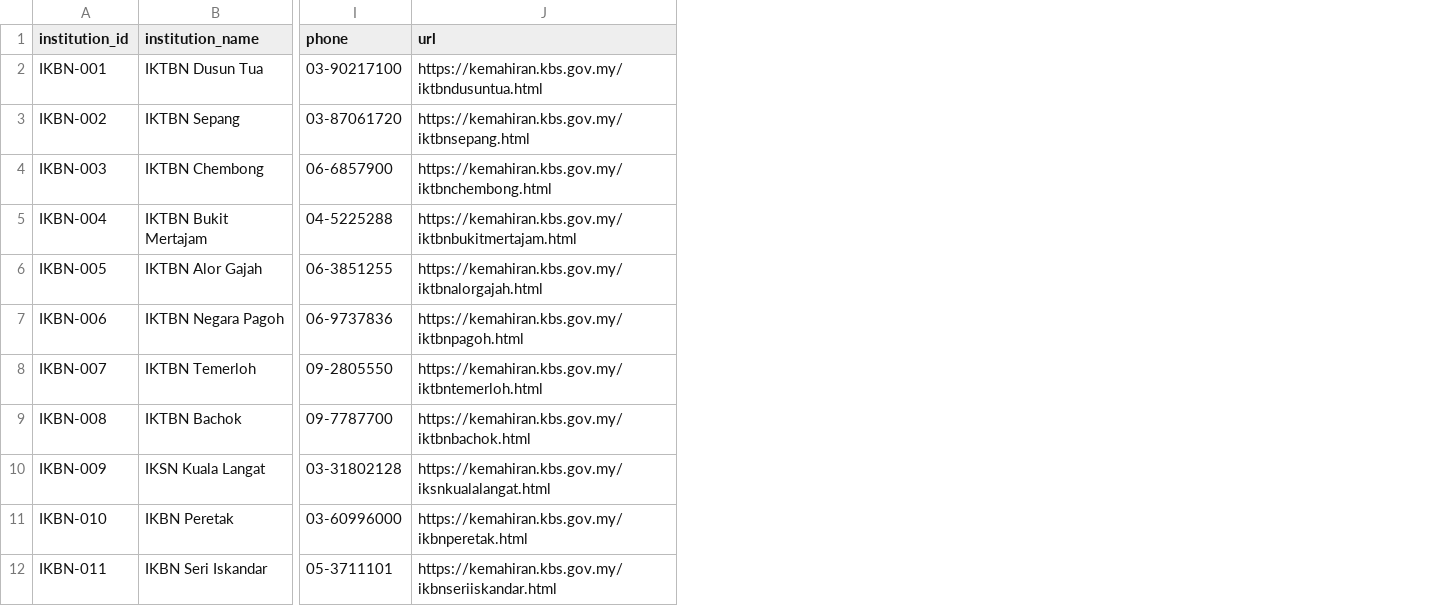
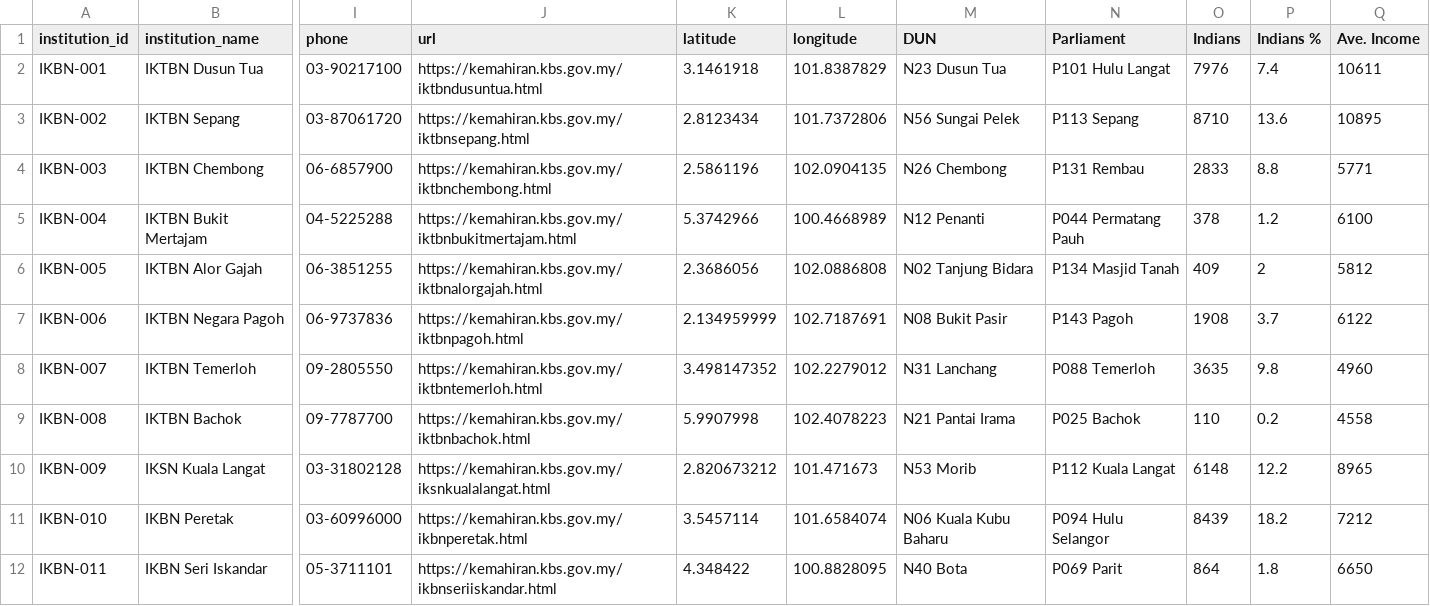
Before and after one commit to tamiliam/HalaTuju, a CSV file: data/tvet_institutions.csv, drawn as a sheet; only a part is shown, gaps mark what is left out; the diff names each change by its address in the sheet, - before the commit and + after, or states it on an @@ line.

Commit message:
Upload institutions.json

```diff
--- a/data/tvet_institutions.csv
+++ b/data/tvet_institutions.csv
+column K (latitude), rows 2-12: 3.1461918 | 2.8123434 | 2.5861196 | 5.3742966 | 2.3686056 | 2.134959999 | 3.498147352 | 5.9907998 | 2.820673212 | 3.5457114 | 4.348422
+column L (longitude), rows 2-12: 101.8387829 | 101.7372806 | 102.0904135 | 100.4668989 | 102.0886808 | 102.7187691 | 102.2279012 | 102.4078223 | 101.471673 | 101.6584074 | 100.8828095
+column M (DUN), rows 2-12: N23 Dusun Tua | N56 Sungai Pelek | N26 Chembong | N12 Penanti | N02 Tanjung Bidara | N08 Bukit Pasir | N31 Lanchang | N21 Pantai Irama | N53 Morib | N06 Kuala Kubu Baharu | N40 Bota
+column N (Parliament), rows 2-12: P101 Hulu Langat | P113 Sepang | P131 Rembau | P044 Permatang Pauh | P134 Masjid Tanah | P143 Pagoh | P088 Temerloh | P025 Bachok | P112 Kuala Langat | P094 Hulu Selangor | P069 Parit
+column O (Indians), rows 2-12: 7976 | 8710 | 2833 | 378 | 409 | 1908 | 3635 | 110 | 6148 | 8439 | 864
+column P (Indians %), rows 2-12: 7.4 | 13.6 | 8.8 | 1.2 | 2 | 3.7 | 9.8 | 0.2 | 12.2 | 18.2 | 1.8
+column Q (Ave. Income), rows 2-12: 10611 | 10895 | 5771 | 6100 | 5812 | 6122 | 4960 | 4558 | 8965 | 7212 | 6650
```
Also changed, not shown: data/tvet_courses.csv, 8 other files.
